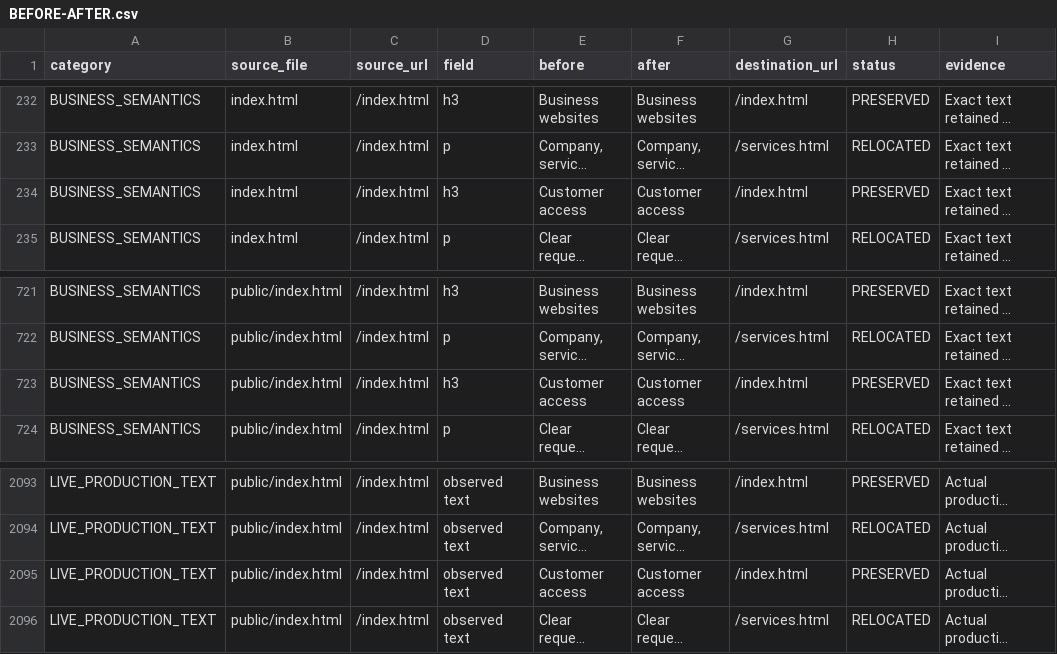
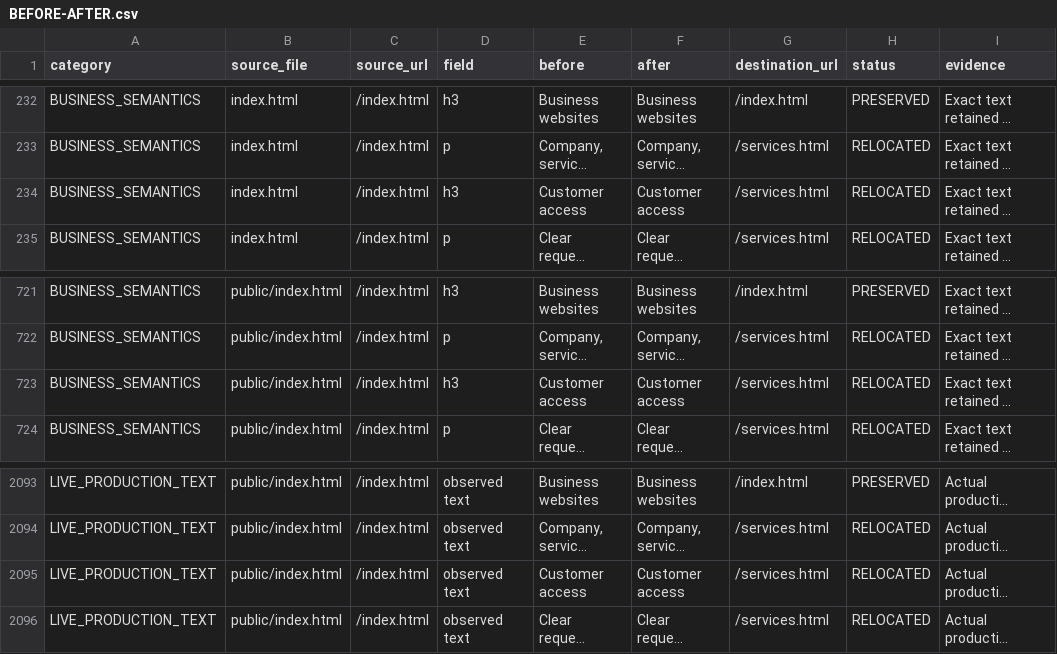
Before and after one commit to bb369tech/bb369tech-corporate-website, a CSV file: docs/semantic-preservation/BEFORE-AFTER.csv, drawn as a sheet; only a part is shown, gaps mark what is left out; long unchanged cells end in …; the diff names each change by its address in the sheet, - before the commit and + after, or states it on an @@ line.

Commit message:
Establish stable company architecture, bilingual product templates and semantic asset lock

```diff
--- a/docs/semantic-preservation/BEFORE-AFTER.csv
+++ b/docs/semantic-preservation/BEFORE-AFTER.csv
-G234 (destination_url): /index.html
+G234 (destination_url): /services.html
-H234 (status): PRESERVED
+H234 (status): RELOCATED
-G723 (destination_url): /index.html
+G723 (destination_url): /services.html
-H723 (status): PRESERVED
+H723 (status): RELOCATED
-G2095 (destination_url): /index.html
+G2095 (destination_url): /services.html
-H2095 (status): PRESERVED
+H2095 (status): RELOCATED
```
Also changed, not shown: 36 other files.
